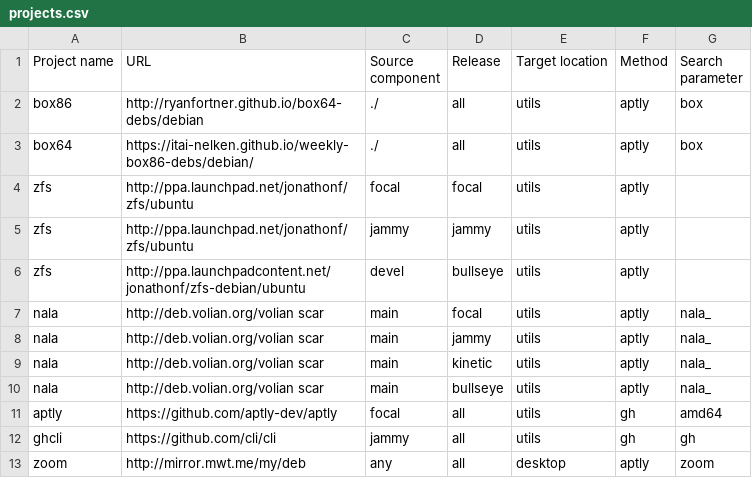
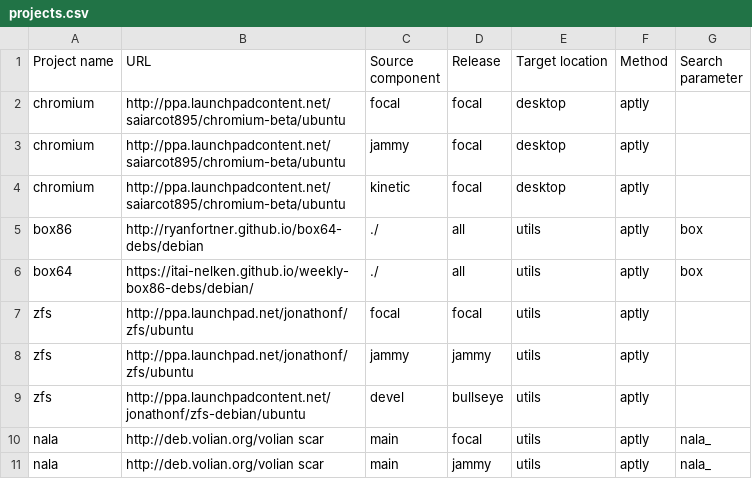
Before and after one commit to armbian/repository, a CSV file: projects.csv, drawn as a sheet; only a part is shown; the shorter side is filled out with more unchanged rows.

Commit message:
Add Chromim

```diff
--- a/projects.csv
+++ b/projects.csv
@@ -1,2 +1,5 @@
 Project name,URL,Source component,Release,Target location,Method,Search parameter
+chromium,http://ppa.launchpadcontent.net/saiarcot895/chromium-beta/ubuntu,focal,focal,desktop,aptly,
+chromium,http://ppa.launchpadcontent.net/saiarcot895/chromium-beta/ubuntu,jammy,focal,desktop,aptly,
+chromium,http://ppa.launchpadcontent.net/saiarcot895/chromium-beta/ubuntu,kinetic,focal,desktop,aptly,
 box86,http://ryanfortner.github.io/box64-debs/debian,./,all,utils,aptly,box
```
